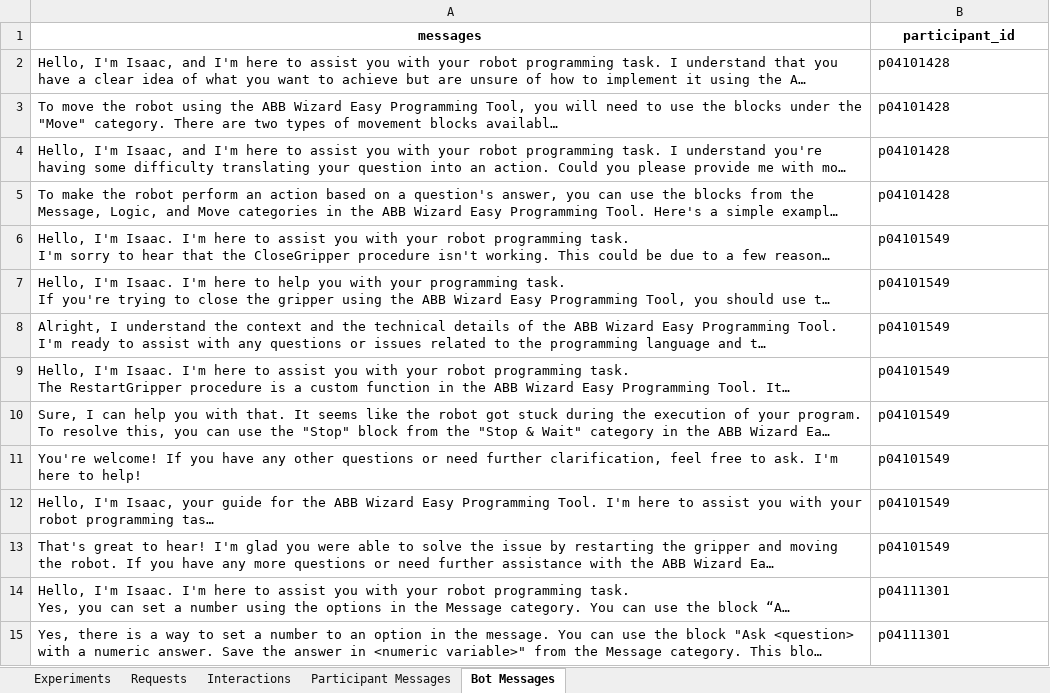
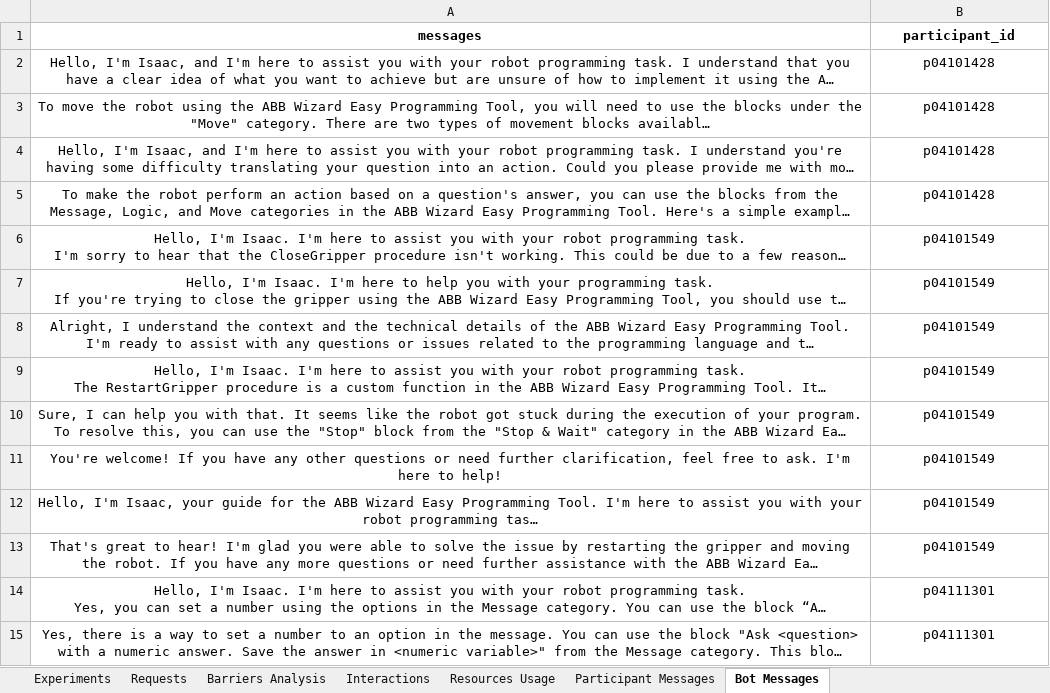
Before and after one commit to fronchetti/robot, an Excel workbook: data/interactions_summary.xlsx, sheet Bot Messages, drawn as a sheet; only a part is shown; long unchanged cells end in …; values as stored, in another font and other column widths than the file's, no borders; the diff covers the shown part only; the diff names each change by its address in the sheet, - before the commit and + after, or states it on an @@ line.

```diff
--- a/data/interactions_summary.xlsx (sheet Bot Messages)
+++ b/data/interactions_summary.xlsx (sheet Bot Messages)
+sheet tab: Barriers Analysis
+sheet tab: Resources Usage
-A2:B15 alignment: left
+A2:B15 alignment: center
```
Also changed, not shown: cell formats elsewhere in this sheet, sheet Experiments, sheet Interactions, sheet Participant Messages, sheet Requests, survey_data.xlsx, 24 other files.
